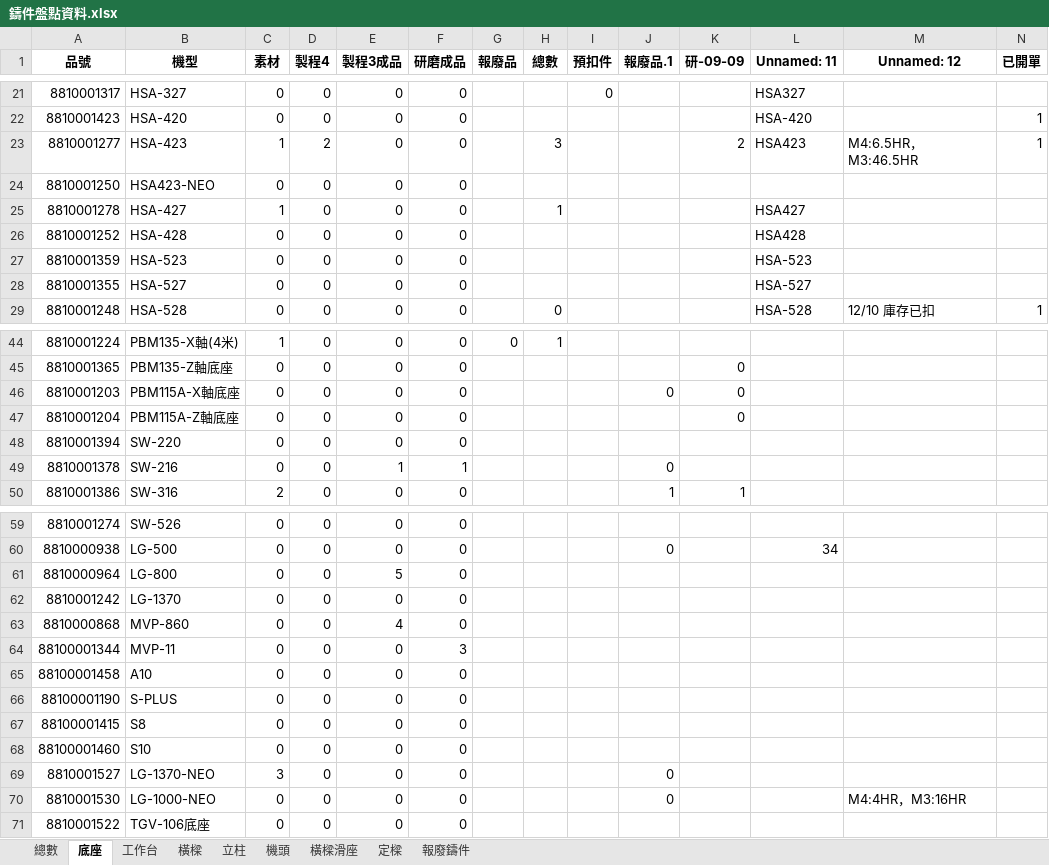
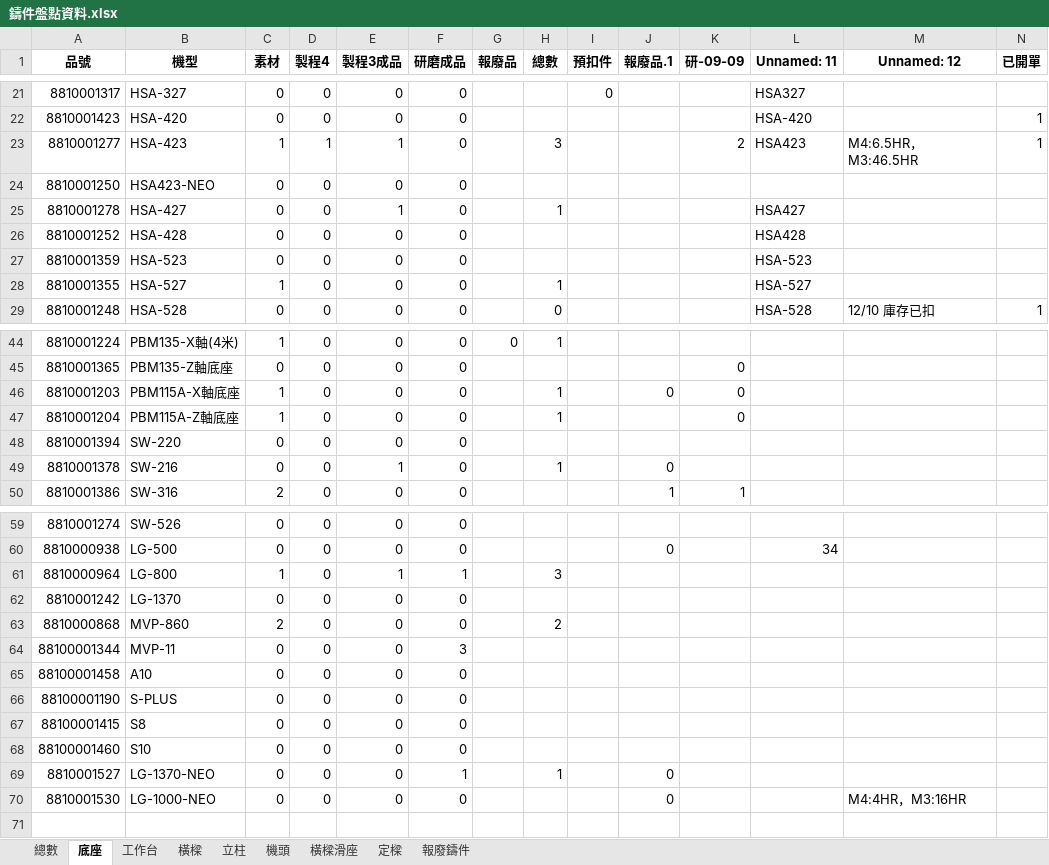
Before and after one commit to Hsinwei-29/mes, an Excel workbook: 鑄件盤點資料.xlsx, sheet 底座, drawn as a sheet; only a part is shown, gaps mark what is left out; values as stored, in another font and other column widths than the file's, no borders; rows hold the shown columns only; the diff covers the shown part only; the diff names each change by its address in the sheet, - before the commit and + after, or states it on an @@ line.

```diff
--- a/鑄件盤點資料.xlsx (sheet 底座)
+++ b/鑄件盤點資料.xlsx (sheet 底座)
-D23 (製程4): 2
+D23 (製程4): 1
-E23 (製程3成品): 0
+E23 (製程3成品): 1
-C25 (素材): 1
+C25 (素材): 0
-E25 (製程3成品): 0
+E25 (製程3成品): 1
-C28 (素材): 0
+C28 (素材): 1
-H28 (總數): (empty)
+H28 (總數): 1
-C46:C47 (素材): 0
+C46:C47 (素材): 1
-H46:H47 (總數): (empty)
+H46:H47 (總數): 1
-F49 (研磨成品): 1
+F49 (研磨成品): 0
-H49 (總數): (empty)
+H49 (總數): 1
-C61 (素材): 0
+C61 (素材): 1
-E61 (製程3成品): 5
+E61 (製程3成品): 1
-F61 (研磨成品): 0
+F61 (研磨成品): 1
-H61 (總數): (empty)
+H61 (總數): 3
-C63 (素材): 0
+C63 (素材): 2
-E63 (製程3成品): 4
+E63 (製程3成品): 0
-H63 (總數): (empty)
+H63 (總數): 2
-C69 (素材): 3
+C69 (素材): 0
-F69 (研磨成品): 0
+F69 (研磨成品): 1
-H69 (總數): (empty)
+H69 (總數): 1
-row 71: 8810001522 | TGV-106底座 | 0 | 0 | 0 | 0
```
Also changed, not shown: 2 edited cells elsewhere in this sheet, sheet 工作台, 11 other files.
